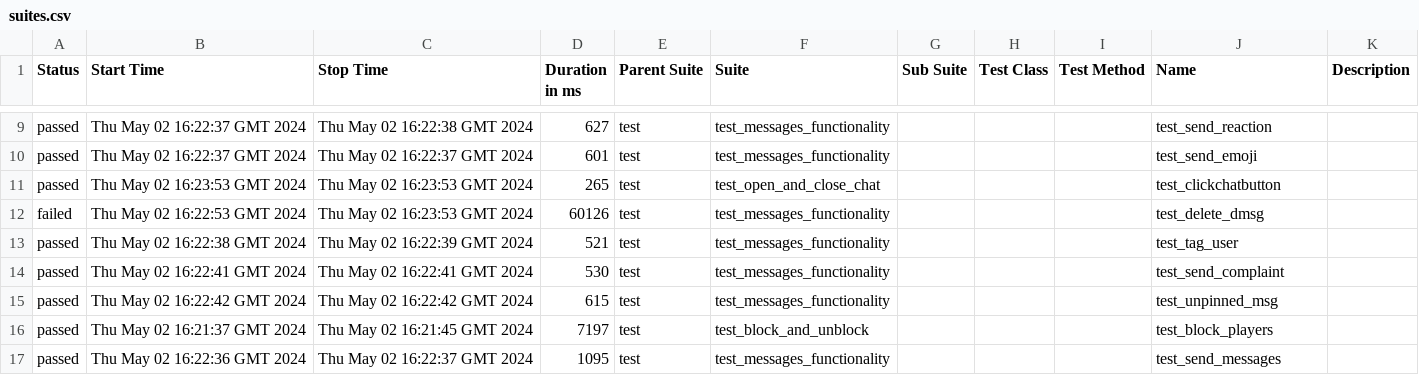
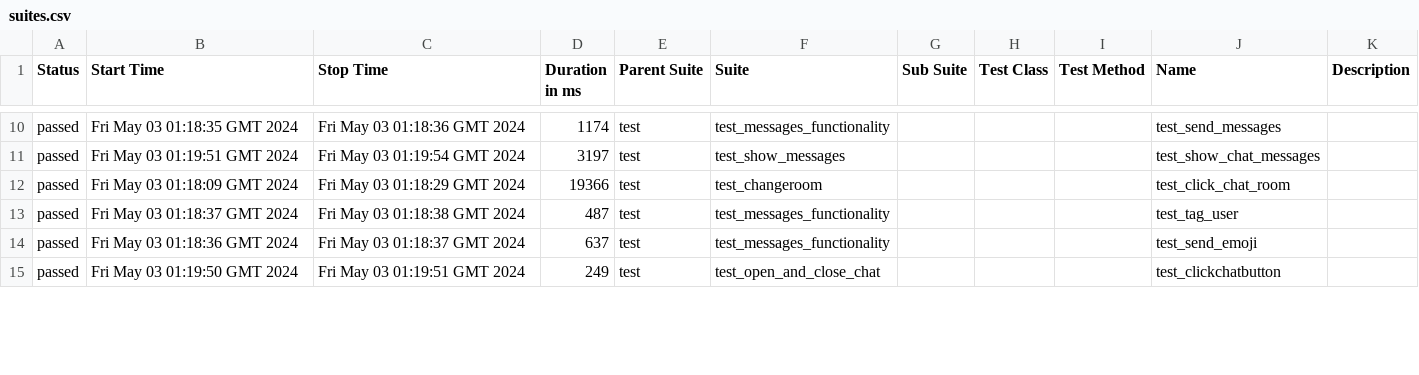
Before and after one commit to VladimirSaf95/ChatProject, a CSV file: data/suites.csv, drawn as a sheet; only a part is shown, gaps mark what is left out; the diff covers the shown part only.

Commit message:
Deploying to gh-pages from @ VladimirSaf95/ChatProject@da937cbf63d1af45d0021944f047c50247688d9a 🚀

```diff
--- a/data/suites.csv
+++ b/data/suites.csv
@@ -9,9 +10,6 @@
-"passed","Thu May 02 16:22:37 GMT 2024","Thu May 02 16:22:38 GMT 2024","627","test","test_messages_functionality","","","","test_send_reaction",""
-"passed","Thu May 02 16:22:37 GMT 2024","Thu May 02 16:22:37 GMT 2024","601","test","test_messages_functionality","","","","test_send_emoji",""
-"passed","Thu May 02 16:23:53 GMT 2024","Thu May 02 16:23:53 GMT 2024","265","test","test_open_and_close_chat","","","","test_clickchatbutton",""
-"failed","Thu May 02 16:22:53 GMT 2024","Thu May 02 16:23:53 GMT 2024","60126","test","test_messages_functionality","","","","test_delete_dmsg",""
-"passed","Thu May 02 16:22:38 GMT 2024","Thu May 02 16:22:39 GMT 2024","521","test","test_messages_functionality","","","","test_tag_user",""
-"passed","Thu May 02 16:22:41 GMT 2024","Thu May 02 16:22:41 GMT 2024","530","test","test_messages_functionality","","","","test_send_complaint",""
-"passed","Thu May 02 16:22:42 GMT 2024","Thu May 02 16:22:42 GMT 2024","615","test","test_messages_functionality","","","","test_unpinned_msg",""
-"passed","Thu May 02 16:21:37 GMT 2024","Thu May 02 16:21:45 GMT 2024","7197","test","test_block_and_unblock","","","","test_block_players",""
-"passed","Thu May 02 16:22:36 GMT 2024","Thu May 02 16:22:37 GMT 2024","1095","test","test_messages_functionality","","","","test_send_messages",""
+"passed","Fri May 03 01:18:35 GMT 2024","Fri May 03 01:18:36 GMT 2024","1174","test","test_messages_functionality","","","","test_send_messages",""
+"passed","Fri May 03 01:19:51 GMT 2024","Fri May 03 01:19:54 GMT 2024","3197","test","test_show_messages","","","","test_show_chat_messages",""
+"passed","Fri May 03 01:18:09 GMT 2024","Fri May 03 01:18:29 GMT 2024","19366","test","test_changeroom","","","","test_click_chat_room",""
+"passed","Fri May 03 01:18:37 GMT 2024","Fri May 03 01:18:38 GMT 2024","487","test","test_messages_functionality","","","","test_tag_user",""
+"passed","Fri May 03 01:18:36 GMT 2024","Fri May 03 01:18:37 GMT 2024","637","test","test_messages_functionality","","","","test_send_emoji",""
+"passed","Fri May 03 01:19:50 GMT 2024","Fri May 03 01:19:51 GMT 2024","249","test","test_open_and_close_chat","","","","test_clickchatbutton",""
```
Also changed, not shown: 4 added rows, 1 removed row and 61 edited cells elsewhere in this file, data/behaviors.csv, 47 other files.
